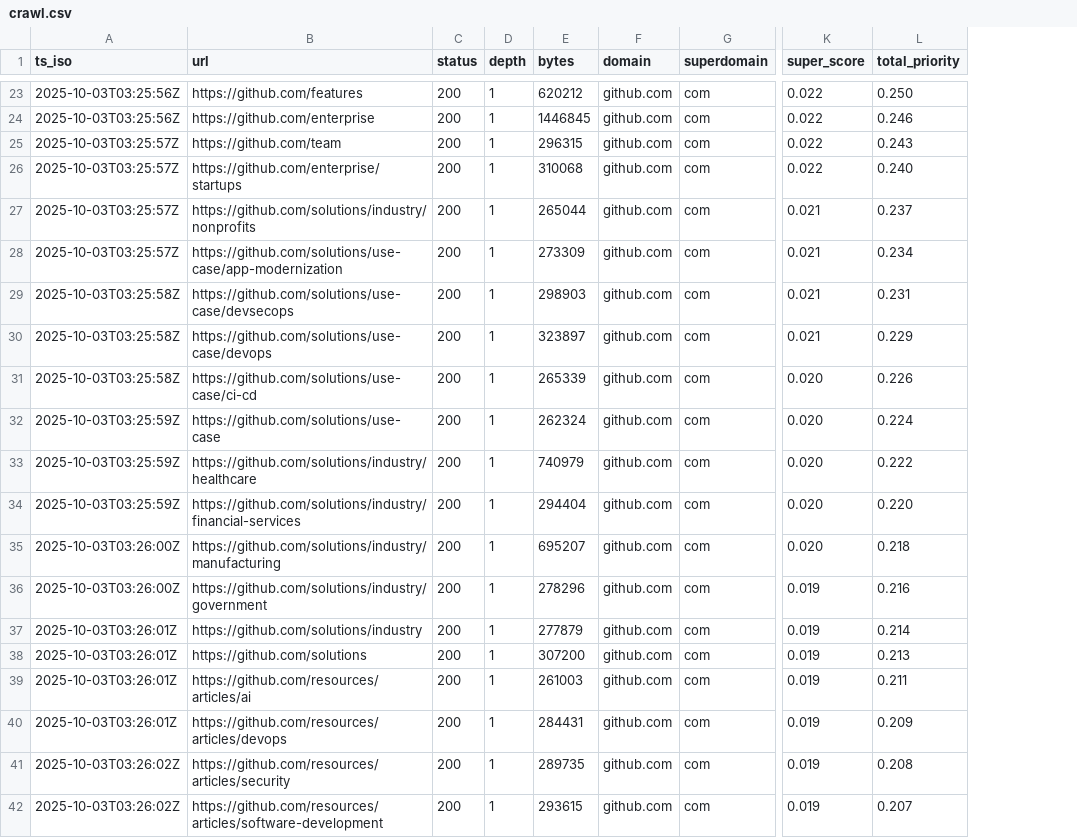
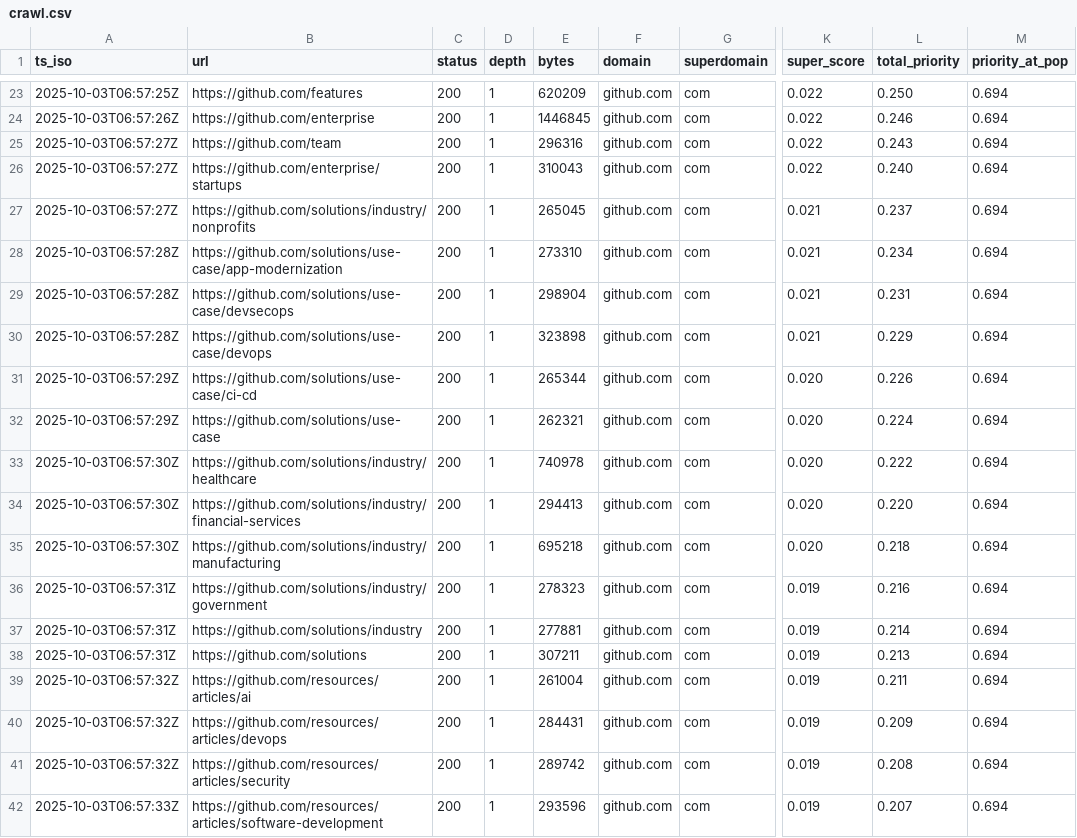
Before and after one commit to siyanlau/Web-Search-Engine, a CSV file: crawl.csv, drawn as a sheet; only a part is shown, gaps mark what is left out; the diff covers the shown part only; the diff names each change by its address in the sheet, - before the commit and + after, or states it on an @@ line.

Commit message:
single worker success. Priority queue works as expected. Added new column to track post-pop priority score

```diff
--- a/crawl.csv
+++ b/crawl.csv
+column M (priority_at_pop), rows 23-42: all 0.694
-A23 (ts_iso): 2025-10-03T03:25:56Z
+A23 (ts_iso): 2025-10-03T06:57:25Z
-E23 (bytes): 620212
+E23 (bytes): 620209
-A24 (ts_iso): 2025-10-03T03:25:56Z
+A24 (ts_iso): 2025-10-03T06:57:26Z
-A25:A27 (ts_iso): 2025-10-03T03:25:57Z
+A25:A27 (ts_iso): 2025-10-03T06:57:27Z
-E25 (bytes): 296315
+E25 (bytes): 296316
-E26 (bytes): 310068
+E26 (bytes): 310043
-E27 (bytes): 265044
+E27 (bytes): 265045
-A28 (ts_iso): 2025-10-03T03:25:57Z
+A28 (ts_iso): 2025-10-03T06:57:28Z
-E28 (bytes): 273309
+E28 (bytes): 273310
-A29:A30 (ts_iso): 2025-10-03T03:25:58Z
+A29:A30 (ts_iso): 2025-10-03T06:57:28Z
-E29 (bytes): 298903
+E29 (bytes): 298904
-E30 (bytes): 323897
+E30 (bytes): 323898
-A31 (ts_iso): 2025-10-03T03:25:58Z
+A31 (ts_iso): 2025-10-03T06:57:29Z
-E31 (bytes): 265339
+E31 (bytes): 265344
-A32 (ts_iso): 2025-10-03T03:25:59Z
+A32 (ts_iso): 2025-10-03T06:57:29Z
-E32 (bytes): 262324
+E32 (bytes): 262321
-A33:A34 (ts_iso): 2025-10-03T03:25:59Z
+A33:A34 (ts_iso): 2025-10-03T06:57:30Z
-E33 (bytes): 740979
+E33 (bytes): 740978
-E34 (bytes): 294404
+E34 (bytes): 294413
-A35 (ts_iso): 2025-10-03T03:26:00Z
+A35 (ts_iso): 2025-10-03T06:57:30Z
-E35 (bytes): 695207
+E35 (bytes): 695218
-A36 (ts_iso): 2025-10-03T03:26:00Z
+A36 (ts_iso): 2025-10-03T06:57:31Z
-E36 (bytes): 278296
+E36 (bytes): 278323
-A37:A38 (ts_iso): 2025-10-03T03:26:01Z
+A37:A38 (ts_iso): 2025-10-03T06:57:31Z
-E37 (bytes): 277879
+E37 (bytes): 277881
-E38 (bytes): 307200
+E38 (bytes): 307211
-A39:A40 (ts_iso): 2025-10-03T03:26:01Z
+A39:A40 (ts_iso): 2025-10-03T06:57:32Z
-E39 (bytes): 261003
+E39 (bytes): 261004
-A41 (ts_iso): 2025-10-03T03:26:02Z
+A41 (ts_iso): 2025-10-03T06:57:32Z
-E41 (bytes): 289735
+E41 (bytes): 289742
-A42 (ts_iso): 2025-10-03T03:26:02Z
+A42 (ts_iso): 2025-10-03T06:57:33Z
-E42 (bytes): 293615
+E42 (bytes): 293596
```
Also changed, not shown: 54 edited cells elsewhere in this file, 2 other files.
